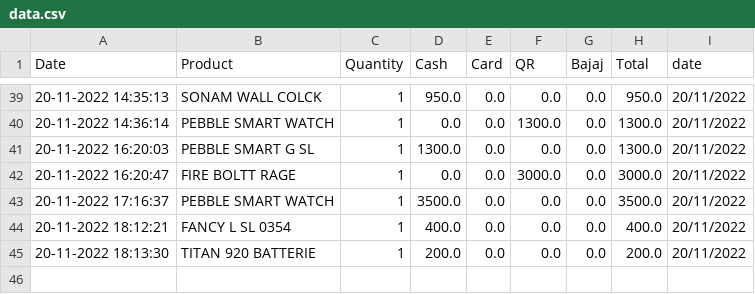
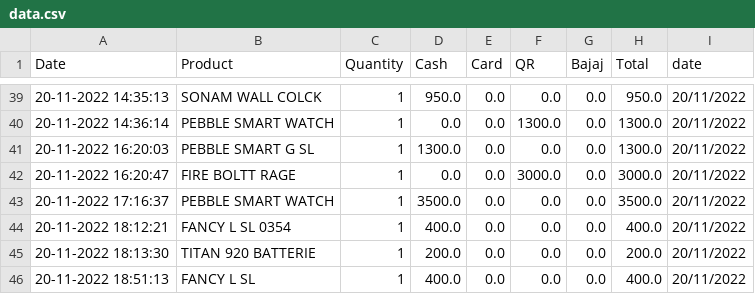
Before and after one commit to shilpa2806/Shop_Nandyal, a CSV file: data.csv, drawn as a sheet; only a part is shown, gaps mark what is left out.

Commit message:
committing files

```diff
--- a/data.csv
+++ b/data.csv
@@ -45 +45,2 @@ Date,Product,Quantity,Cash,Card,QR,Bajaj,Total,date
 20-11-2022 18:13:30,TITAN 920 BATTERIE,1,200.0,0.0,0.0,0.0,200.0,20/11/2022
+20-11-2022 18:51:13,FANCY L SL,1,400.0,0.0,0.0,0.0,400.0,20/11/2022
```
